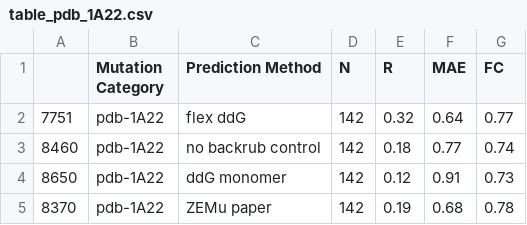
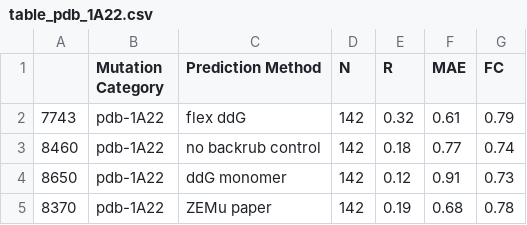
Before and after one commit to kylebarlow/interface-ddg-paper, a CSV file: figs-and-tables/table_pdb_1A22.csv, drawn as a sheet.

```diff
--- a/figs-and-tables/table_pdb_1A22.csv
+++ b/figs-and-tables/table_pdb_1A22.csv
@@ -1,3 +1,3 @@
 ,Mutation Category,Prediction Method,N,R,MAE,FC
-7751,pdb-1A22,flex ddG,142,0.32,0.64,0.77
+7743,pdb-1A22,flex ddG,142,0.32,0.61,0.79
 8460,pdb-1A22,no backrub control,142,0.18,0.77,0.74
```
Also changed, not shown: figs-and-tables/table_pdb_1A4Y.csv, figs-and-tables/table_pdb_1ACB.csv, 42 other files.
